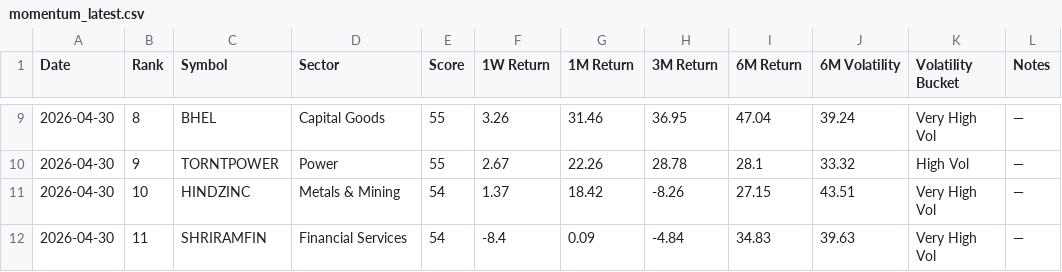
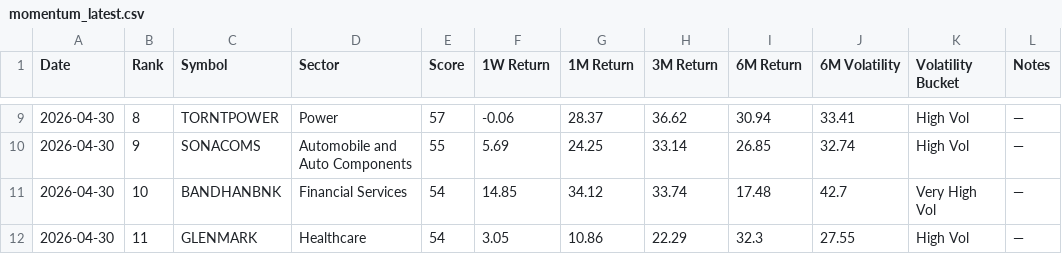
Before and after one commit to lightninbulls-stack/hanush-app, a CSV file: backend/data/momentum_latest.csv, drawn as a sheet; only a part is shown, gaps mark what is left out; the diff covers the shown part only.

```diff
--- a/backend/data/momentum_latest.csv
+++ b/backend/data/momentum_latest.csv
@@ -9,4 +9,4 @@ Date,Rank,Symbol,Sector,Score,1W Return,1M Return,3M Return,6M Return,6M Volatil
-2026-04-30,8,BHEL,Capital Goods,55,3.26,31.46,36.95,47.04,39.24,Very High Vol,—
-2026-04-30,9,TORNTPOWER,Power,55,2.67,22.26,28.78,28.1,33.32,High Vol,—
-2026-04-30,10,HINDZINC,Metals & Mining,54,1.37,18.42,-8.26,27.15,43.51,Very High Vol,—
-2026-04-30,11,SHRIRAMFIN,Financial Services,54,-8.4,0.09,-4.84,34.83,39.63,Very High Vol,—
+2026-04-30,8,TORNTPOWER,Power,57,-0.06,28.37,36.62,30.94,33.41,High Vol,—
+2026-04-30,9,SONACOMS,Automobile and Auto Components,55,5.69,24.25,33.14,26.85,32.74,High Vol,—
+2026-04-30,10,BANDHANBNK,Financial Services,54,14.85,34.12,33.74,17.48,42.7,Very High Vol,—
+2026-04-30,11,GLENMARK,Healthcare,54,3.05,10.86,22.29,32.3,27.55,High Vol,—
```
Also changed, not shown: 125 edited cells elsewhere in this file.
